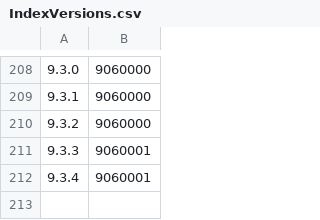
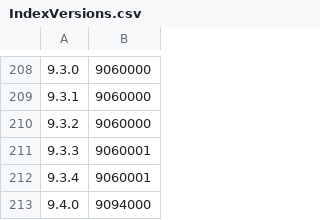
Before and after one commit to pravin-rgb/elasticsearch, a CSV file: server/src/main/resources/org/elasticsearch/index/IndexVersions.csv, drawn as a sheet; only a part is shown, gaps mark what is left out; the diff names each change by its address in the sheet, - before the commit and + after, or states it on an @@ line.

```diff
--- a/server/src/main/resources/org/elasticsearch/index/IndexVersions.csv
+++ b/server/src/main/resources/org/elasticsearch/index/IndexVersions.csv
+row 213: 9.4.0 | 9094000
```
Also changed, not shown: server/src/main/resources/org/elasticsearch/TransportVersions.csv, 9 other files.
